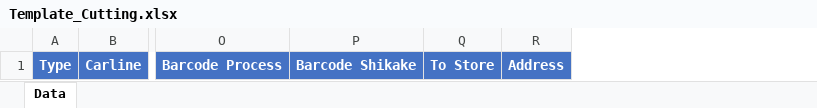
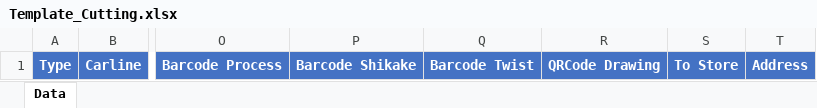
Before and after one commit to fntechnobit/jai_ekanban2, an Excel workbook: public/docs/Template_Cutting.xlsx, sheet Data, drawn as a sheet; only a part is shown, gaps mark what is left out; values as stored, in another font and other column widths than the file's, no borders; the diff names each change by its address in the sheet, - before the commit and + after, or states it on an @@ line.

Commit message:
fix: add barcode_twist & qrcode_drawing to circuit print, template, and edit/view modals
- EkanbanCircuitService: add barcode_twist & qrcode_drawing to getCircuitsForPrint() SELECT query so barcode/QR images are generated correctly on print preview and QZ Tray
- Template_Cutting.xlsx: regenerate template to include Barcode Twist (col Q) and QRCode Drawing (col R)
- detail_modal: add Barcode Twist and QRCode Drawing rows to view modal
- edit_modal: add Barcode section (barcode_mesin, barcode_navigasi, barcode_process, barcode_shikake) as full-width form fields
- index.blade.php: populate barcode_twist, qrcode_drawing in view handler and all 4 barcode fields in edit handler

```diff
--- a/public/docs/Template_Cutting.xlsx (sheet Data)
+++ b/public/docs/Template_Cutting.xlsx (sheet Data)
+column Q, row 1: Barcode Twist
+column R, row 1: QRCode Drawing
```
Also changed, not shown: 4 other files.
